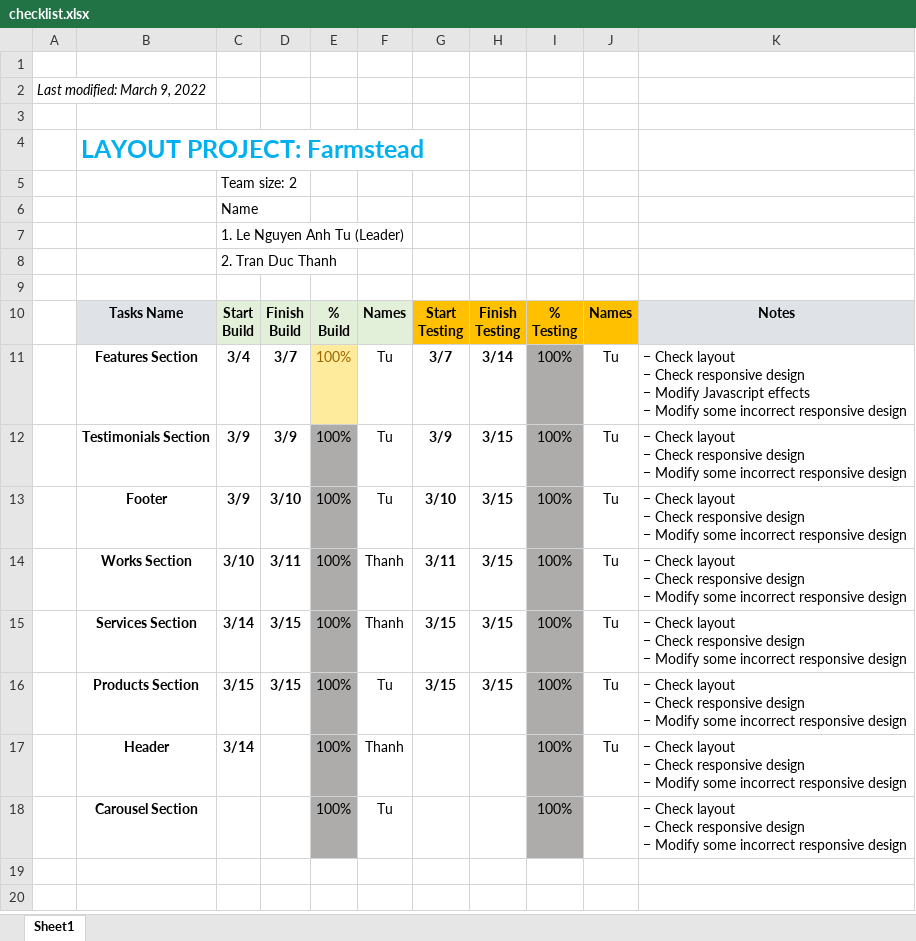
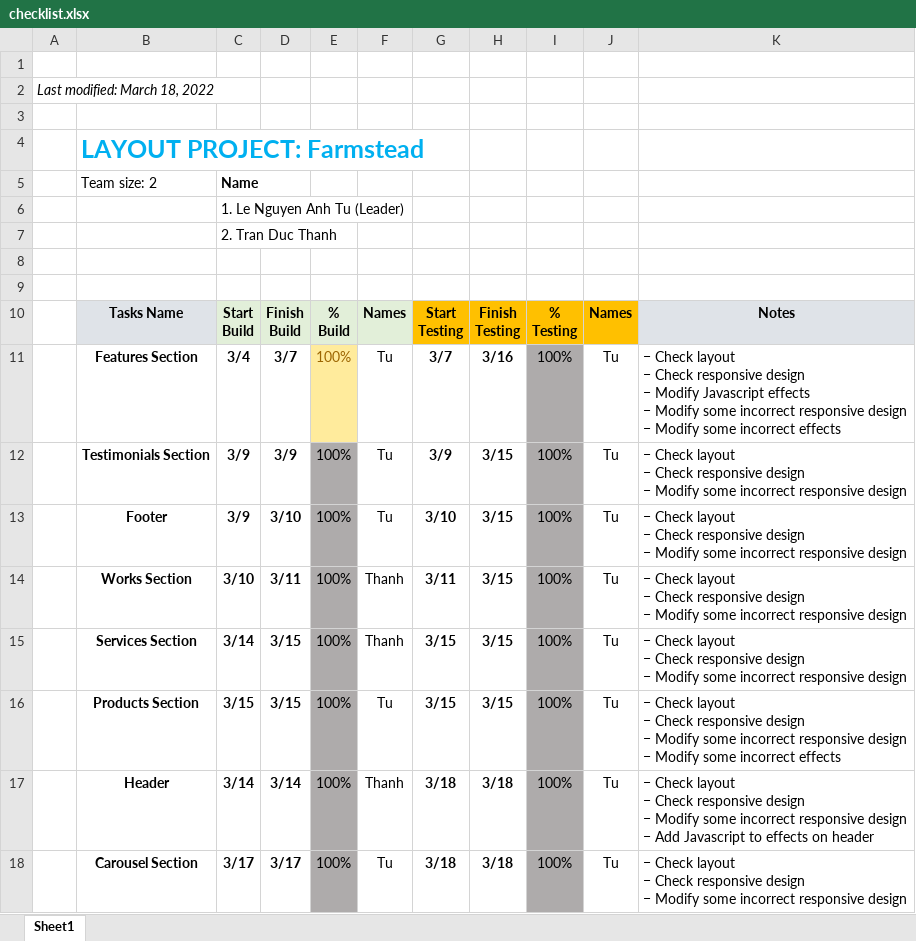
Before and after one commit to tulna07/farmstead, an Excel workbook: checklist.xlsx, sheet Sheet1, drawn as a sheet; values as stored, in another font and other column widths than the file's, no borders; conditional formats not drawn; removed rows and columns are numbered as before the commit, all else as after; ↵ is a line break in a cell; the diff names each change by its address in the sheet, - before the commit and + after, or states it on an @@ line.

Commit message:
Update checklist.xlsx

```diff
--- a/checklist.xlsx (sheet Sheet1)
+++ b/checklist.xlsx (sheet Sheet1)
-A2: Last modified: March 9, 2022
+A2: Last modified: March 18, 2022
-row 5:  |  | Team size: 2
-B5: (empty)
+B5: Team size: 2
-C5 bold: off
+C5 bold: on
+row 9: (empty)
-H11: 3/14
+H11: 3/16
-K11: …responsive design
+K11: …responsive design ↵ − Modify some incorrect effects
-K16: …responsive design
+K16: …responsive design ↵ − Modify some incorrect effects
-D17: (empty)
+D17: 3/14
-G17:G18: (empty)
+G17:G18: 3/18
-H17:H18: (empty)
+H17:H18: 3/18
-K17: …responsive design
+K17: …responsive design ↵ − Add Javascript to effects on header
-C18: (empty)
+C18: 3/17
-D18: (empty)
+D18: 3/17
-J18: (empty)
+J18: Tu
```
